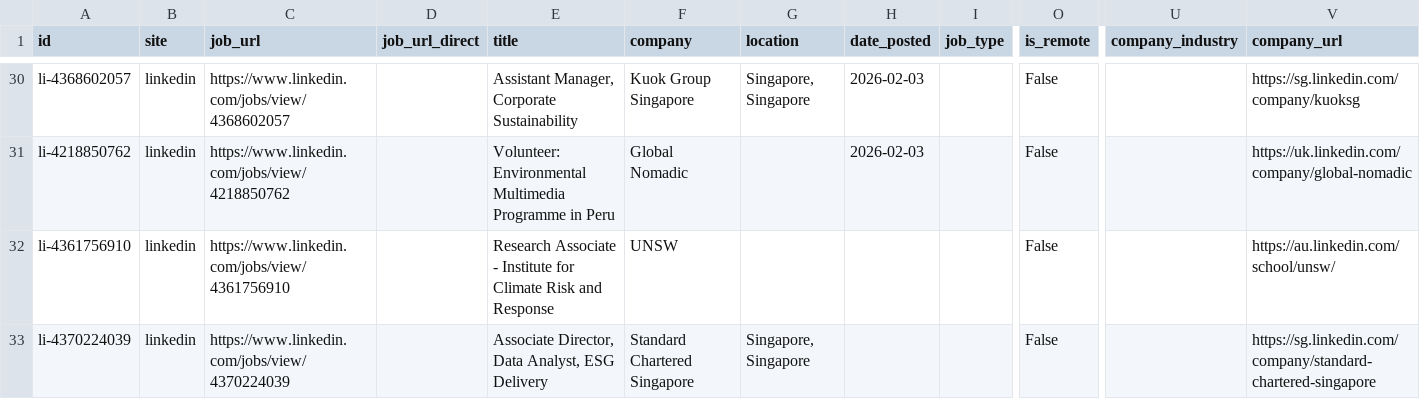
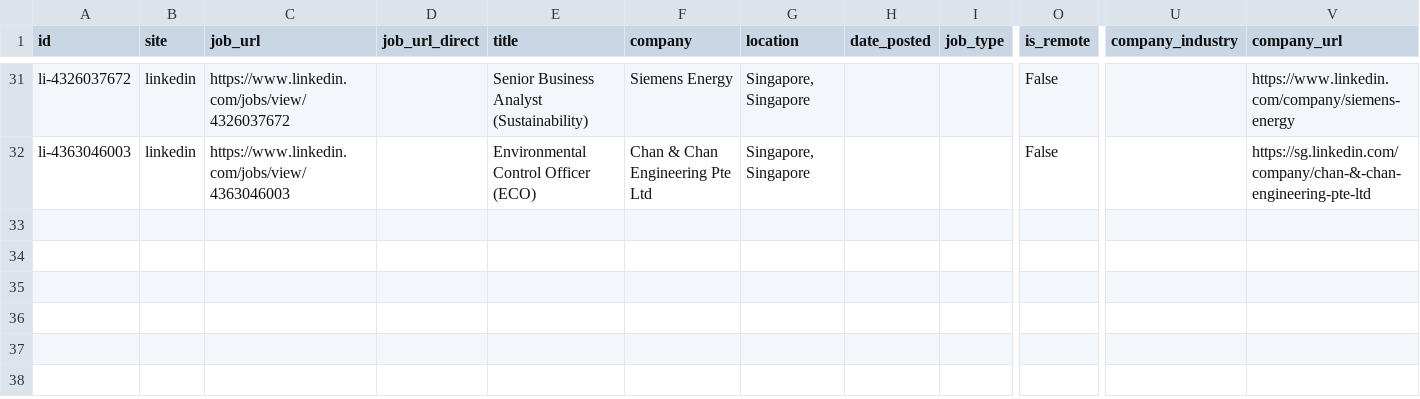
Before and after one commit to phyllispp/impact-jobs, a CSV file: singapore_core_impact_jobs.csv, drawn as a sheet; only a part is shown, gaps mark what is left out; removed rows and columns are numbered as before the commit, all else as after; rows hold the shown columns only; the diff covers the shown part only; the diff names each change by its address in the sheet, - before the commit and + after, or states it on an @@ line.

```diff
--- a/singapore_core_impact_jobs.csv
+++ b/singapore_core_impact_jobs.csv
-A31 (id): li-4368602057
+A31 (id): li-4326037672
-C31 (job_url): https://www.linkedin.com/jobs/view/4368602057
+C31 (job_url): https://www.linkedin.com/jobs/view/4326037672
-E31 (title): Assistant Manager, Corporate Sustainability
+E31 (title): Senior Business Analyst (Sustainability)
-F31 (company): Kuok Group Singapore
+F31 (company): Siemens Energy
-H31 (date_posted): 2026-02-03
+H31 (date_posted): (empty)
-V31 (company_url): https://sg.linkedin.com/company/kuoksg
+V31 (company_url): https://www.linkedin.com/company/siemens-energy
-row 31: li-4218850762 | linkedin | https://www.linkedin.com/jobs/view/4218850762 |  | Volunteer: Environmental Multimedia Programme in Peru | Global Nomadic |  | 2026-02-03 |  | False |  | https://uk.linkedin.com/company/global-nomadic
-row 32: li-4361756910 | linkedin | https://www.linkedin.com/jobs/view/4361756910 |  | Research Associate - Institute for Climate Risk and Response | UNSW |  |  |  | False |  | https://au.linkedin.com/school/unsw/
-A32 (id): li-4370224039
+A32 (id): li-4363046003
-C32 (job_url): https://www.linkedin.com/jobs/view/4370224039
+C32 (job_url): https://www.linkedin.com/jobs/view/4363046003
-E32 (title): Associate Director, Data Analyst, ESG Delivery
+E32 (title): Environmental Control Officer (ECO)
-F32 (company): Standard Chartered Singapore
+F32 (company): Chan & Chan Engineering Pte Ltd
-V32 (company_url): https://sg.linkedin.com/company/standard-chartered-singapore
+V32 (company_url): https://sg.linkedin.com/company/chan-&-chan-engineering-pte-ltd
```
Also changed, not shown: 5 added rows, 4 removed rows, 8 moved rows and 6 edited cells elsewhere in this file, 1 other file.
